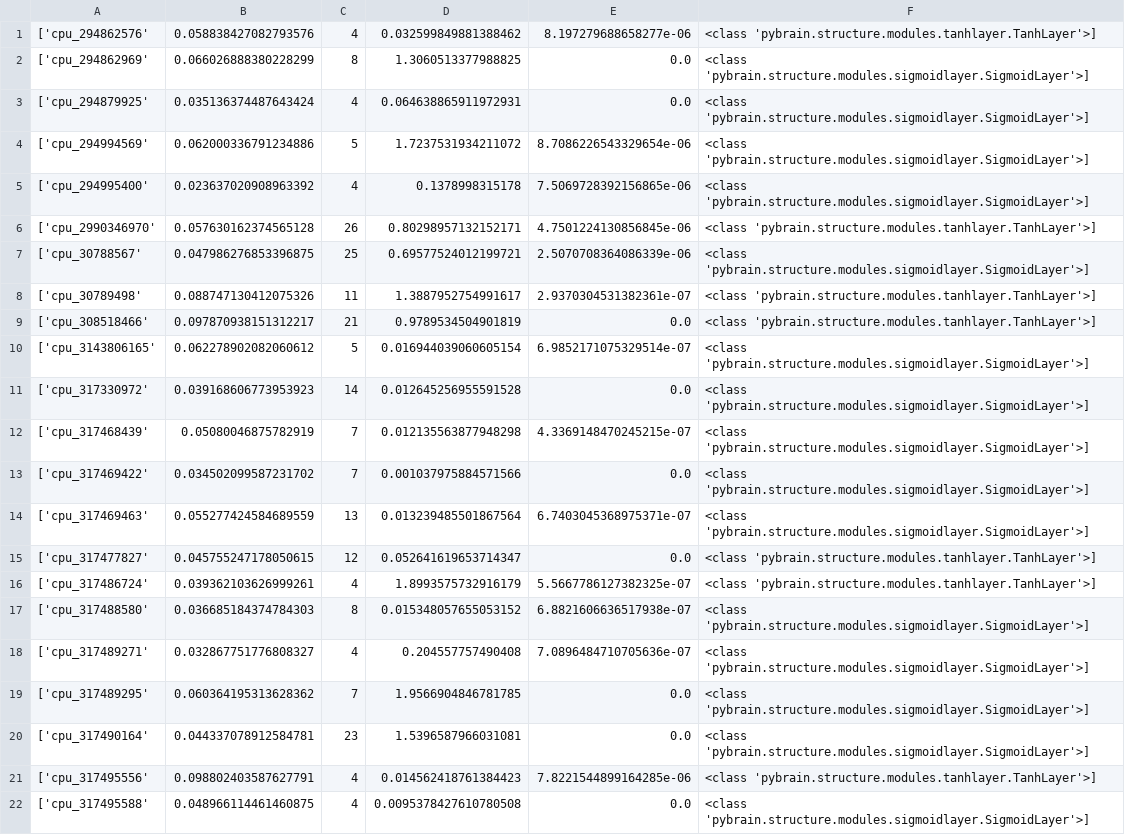
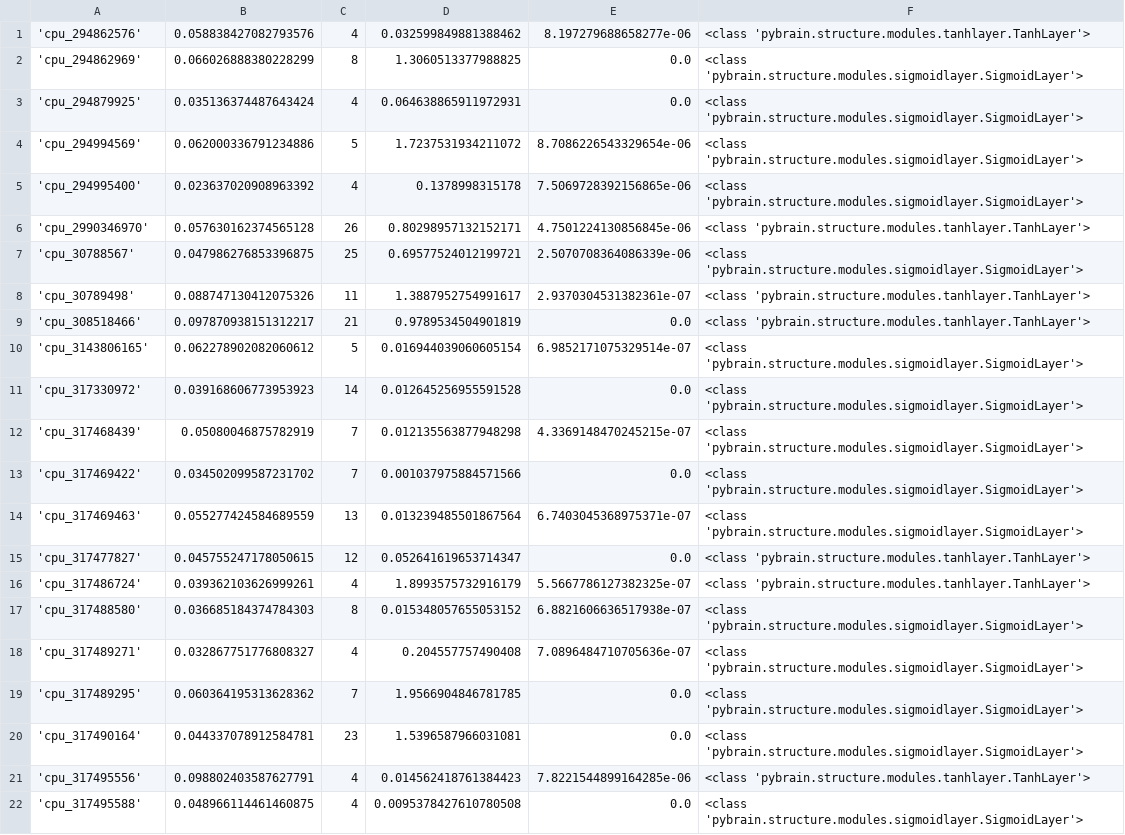
Before and after one commit to Manrich121/ForecastingCloud, a CSV file: DataPlot/data/cpu5_networks/hyperparams.csv, drawn as a sheet; only a part is shown; the diff covers the shown part only; the diff names each change by its address in the sheet, - before the commit and + after, or states it on an @@ line.

```diff
--- a/DataPlot/data/cpu5_networks/hyperparams.csv
+++ b/DataPlot/data/cpu5_networks/hyperparams.csv
-A1: ['cpu_294862576'
+A1: 'cpu_294862576'
-F1: <class 'pybrain.structure.modules.tanhlayer.TanhLayer'>]
+F1: <class 'pybrain.structure.modules.tanhlayer.TanhLayer'>
-A2: ['cpu_294862969'
+A2: 'cpu_294862969'
-F2:F5: <class 'pybrain.structure.modules.sigmoidlayer.SigmoidLayer'>]
+F2:F5: <class 'pybrain.structure.modules.sigmoidlayer.SigmoidLayer'>
-A3: ['cpu_294879925'
+A3: 'cpu_294879925'
-A4: ['cpu_294994569'
+A4: 'cpu_294994569'
-A5: ['cpu_294995400'
+A5: 'cpu_294995400'
-A6: ['cpu_2990346970'
+A6: 'cpu_2990346970'
-F6: <class 'pybrain.structure.modules.tanhlayer.TanhLayer'>]
+F6: <class 'pybrain.structure.modules.tanhlayer.TanhLayer'>
-A7: ['cpu_30788567'
+A7: 'cpu_30788567'
-F7: <class 'pybrain.structure.modules.sigmoidlayer.SigmoidLayer'>]
+F7: <class 'pybrain.structure.modules.sigmoidlayer.SigmoidLayer'>
-A8: ['cpu_30789498'
+A8: 'cpu_30789498'
-F8:F9: <class 'pybrain.structure.modules.tanhlayer.TanhLayer'>]
+F8:F9: <class 'pybrain.structure.modules.tanhlayer.TanhLayer'>
-A9: ['cpu_308518466'
+A9: 'cpu_308518466'
-A10: ['cpu_3143806165'
+A10: 'cpu_3143806165'
-F10:F14: <class 'pybrain.structure.modules.sigmoidlayer.SigmoidLayer'>]
+F10:F14: <class 'pybrain.structure.modules.sigmoidlayer.SigmoidLayer'>
-A11: ['cpu_317330972'
+A11: 'cpu_317330972'
-A12: ['cpu_317468439'
+A12: 'cpu_317468439'
-A13: ['cpu_317469422'
+A13: 'cpu_317469422'
-A14: ['cpu_317469463'
+A14: 'cpu_317469463'
-A15: ['cpu_317477827'
+A15: 'cpu_317477827'
-F15:F16: <class 'pybrain.structure.modules.tanhlayer.TanhLayer'>]
+F15:F16: <class 'pybrain.structure.modules.tanhlayer.TanhLayer'>
-A16: ['cpu_317486724'
+A16: 'cpu_317486724'
-A17: ['cpu_317488580'
+A17: 'cpu_317488580'
-F17:F20: <class 'pybrain.structure.modules.sigmoidlayer.SigmoidLayer'>]
+F17:F20: <class 'pybrain.structure.modules.sigmoidlayer.SigmoidLayer'>
-A18: ['cpu_317489271'
+A18: 'cpu_317489271'
-A19: ['cpu_317489295'
+A19: 'cpu_317489295'
-A20: ['cpu_317490164'
+A20: 'cpu_317490164'
-A21: ['cpu_317495556'
+A21: 'cpu_317495556'
-F21: <class 'pybrain.structure.modules.tanhlayer.TanhLayer'>]
+F21: <class 'pybrain.structure.modules.tanhlayer.TanhLayer'>
-A22: ['cpu_317495588'
+A22: 'cpu_317495588'
-F22: <class 'pybrain.structure.modules.sigmoidlayer.SigmoidLayer'>]
+F22: <class 'pybrain.structure.modules.sigmoidlayer.SigmoidLayer'>
```
Also changed, not shown: 156 edited cells elsewhere in this file, DataPlot/data/cpu4_networks/hyperparams.csv, 2 other files.
